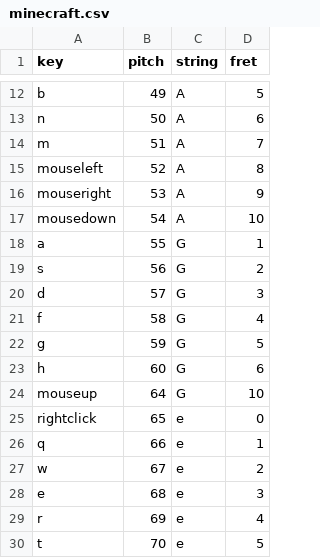
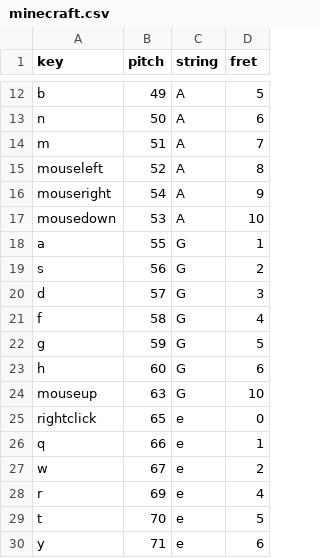
Before and after one commit to ShubhamPatilsd/guitarkeeb, a CSV file: minecraft.csv, drawn as a sheet; only a part is shown, gaps mark what is left out; the shorter side is filled out with more unchanged rows.

```diff
--- a/minecraft.csv
+++ b/minecraft.csv
@@ -15,4 +15,4 @@ m,51,A,7
 mouseleft,52,A,8
-mouseright,53,A,9
-mousedown,54,A,10
+mouseright,54,A,9
+mousedown,53,A,10
 a,55,G,1
@@ -23,3 +23,3 @@ g,59,G,5
 h,60,G,6
-mouseup,64,G,10
+mouseup,63,G,10
 rightclick,65,e,0
@@ -27,3 +27,2 @@ q,66,e,1
 w,67,e,2
-e,68,e,3
 r,69,e,4
```
Also changed, not shown: 3 other files.
